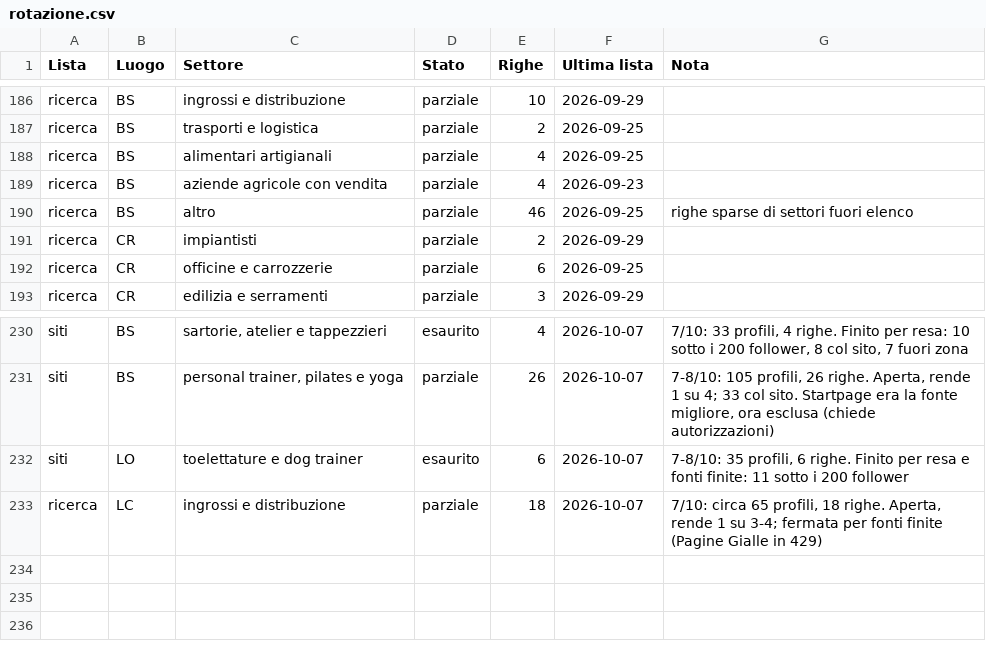
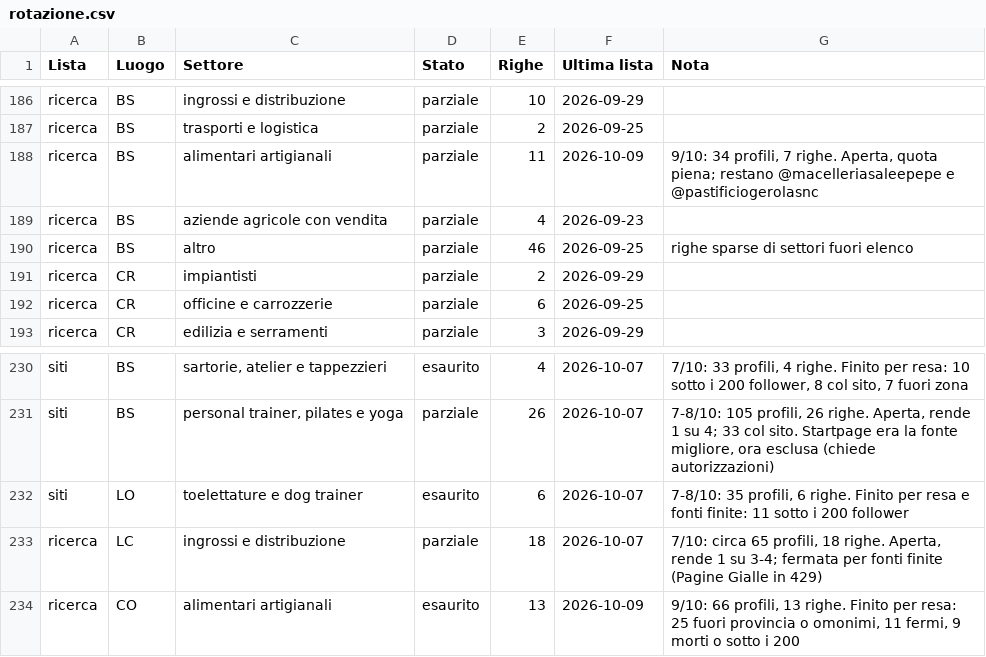
Before and after one commit to Nixo999/denki-brain, a CSV file: 02-Sales/liste/rotazione.csv, drawn as a sheet; only a part is shown, gaps mark what is left out.

```diff
--- a/02-Sales/liste/rotazione.csv
+++ b/02-Sales/liste/rotazione.csv
@@ -187,3 +187,3 @@ ricerca,BS,ingrossi e distribuzione,parziale,10,2026-09-29,
 ricerca,BS,trasporti e logistica,parziale,2,2026-09-25,
-ricerca,BS,alimentari artigianali,parziale,4,2026-09-25,
+ricerca,BS,alimentari artigianali,parziale,11,2026-10-09,"9/10: 34 profili, 7 righe. Aperta, quota piena; restano @macelleriasaleepepe e @pastificiogerolasnc"
 ricerca,BS,aziende agricole con vendita,parziale,4,2026-09-23,
@@ -233 +233,2 @@ siti,LO,toelettature e dog trainer,esaurito,6,2026-10-07,"7-8/10: 35 profili, 6
 ricerca,LC,ingrossi e distribuzione,parziale,18,2026-10-07,"7/10: circa 65 profili, 18 righe. Aperta, rende 1 su 3-4; fermata per fonti finite (Pagine Gialle in 429)"
+ricerca,CO,alimentari artigianali,esaurito,13,2026-10-09,"9/10: 66 profili, 13 righe. Finito per resa: 25 fuori provincia o omonimi, 11 fermi, 9 morti o sotto i 200"
```
Also changed, not shown: 2 other files.
